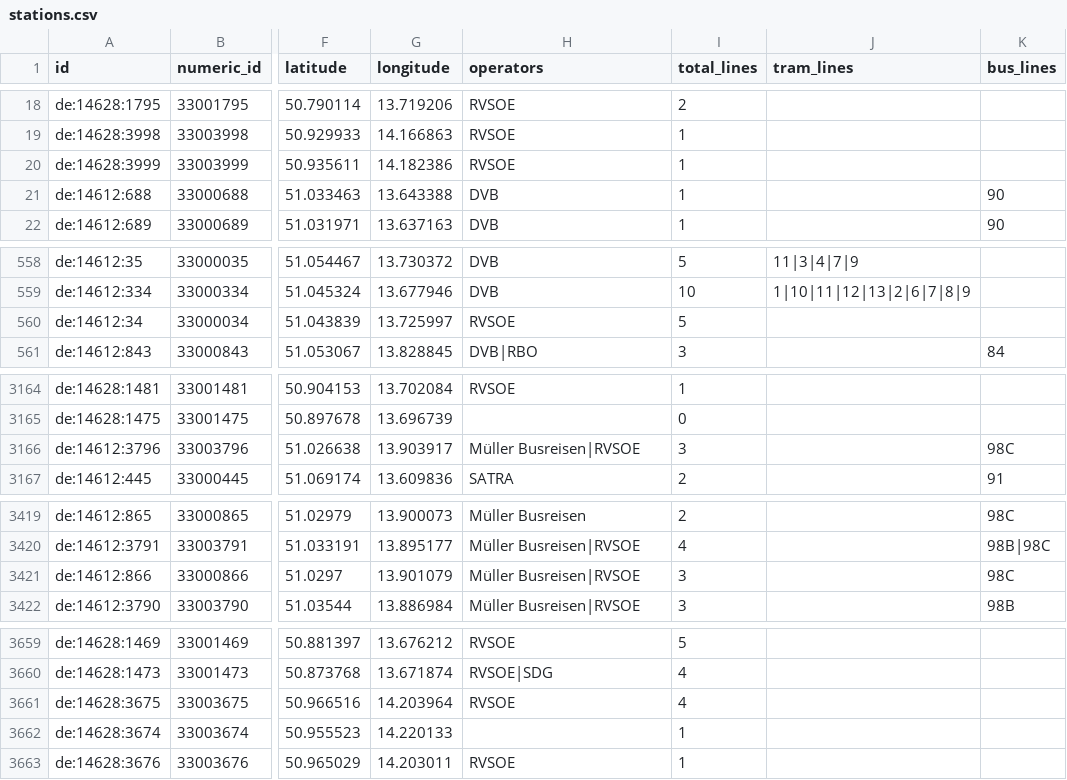
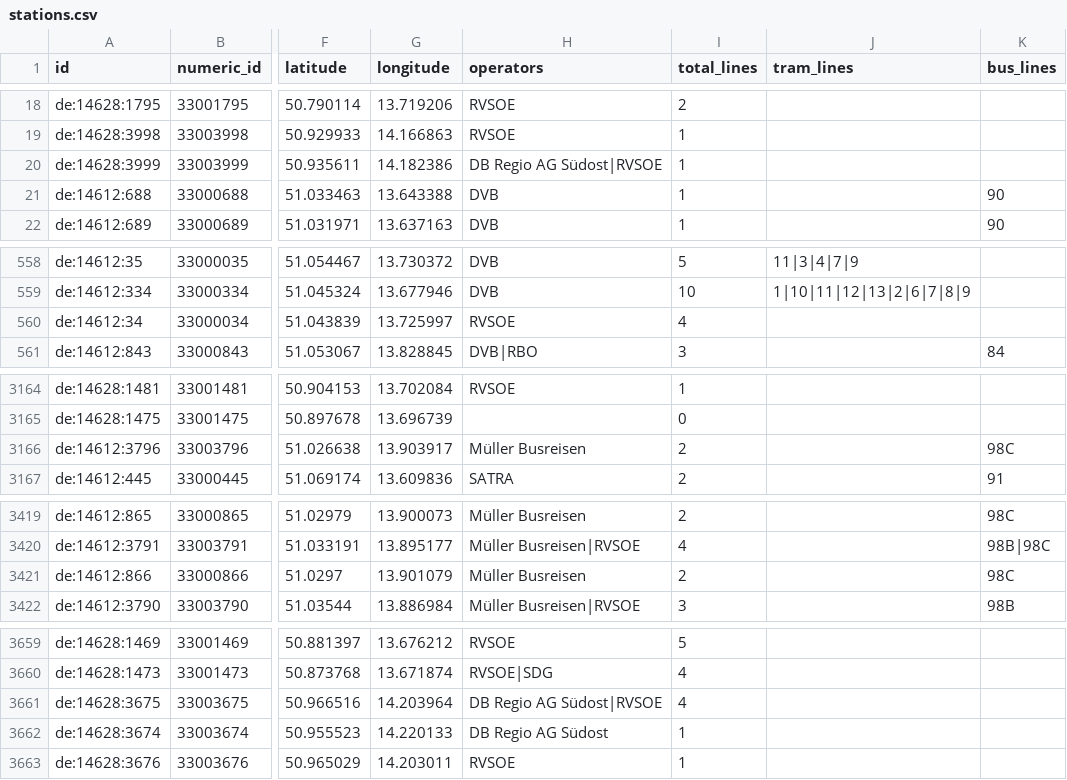
Before and after one commit to kiliankoe/vvo, a CSV file: data/stations.csv, drawn as a sheet; only a part is shown, gaps mark what is left out; the diff covers the shown part only; the diff names each change by its address in the sheet, - before the commit and + after, or states it on an @@ line.

```diff
--- a/data/stations.csv
+++ b/data/stations.csv
-H20 (operators): RVSOE
+H20 (operators): DB Regio AG Südost|RVSOE
-I560 (total_lines): 5
+I560 (total_lines): 4
-H3166 (operators): Müller Busreisen|RVSOE
+H3166 (operators): Müller Busreisen
-I3166 (total_lines): 3
+I3166 (total_lines): 2
-H3421 (operators): Müller Busreisen|RVSOE
+H3421 (operators): Müller Busreisen
-I3421 (total_lines): 3
+I3421 (total_lines): 2
-H3661 (operators): RVSOE
+H3661 (operators): DB Regio AG Südost|RVSOE
-H3662 (operators): (empty)
+H3662 (operators): DB Regio AG Südost
```
Also changed, not shown: 33 edited cells elsewhere in this file, 3 other files.
